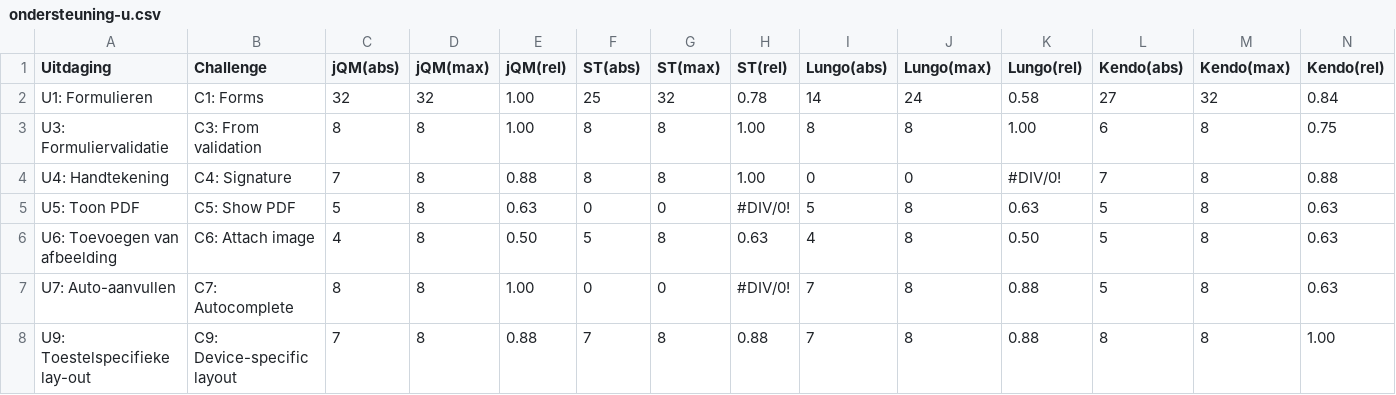
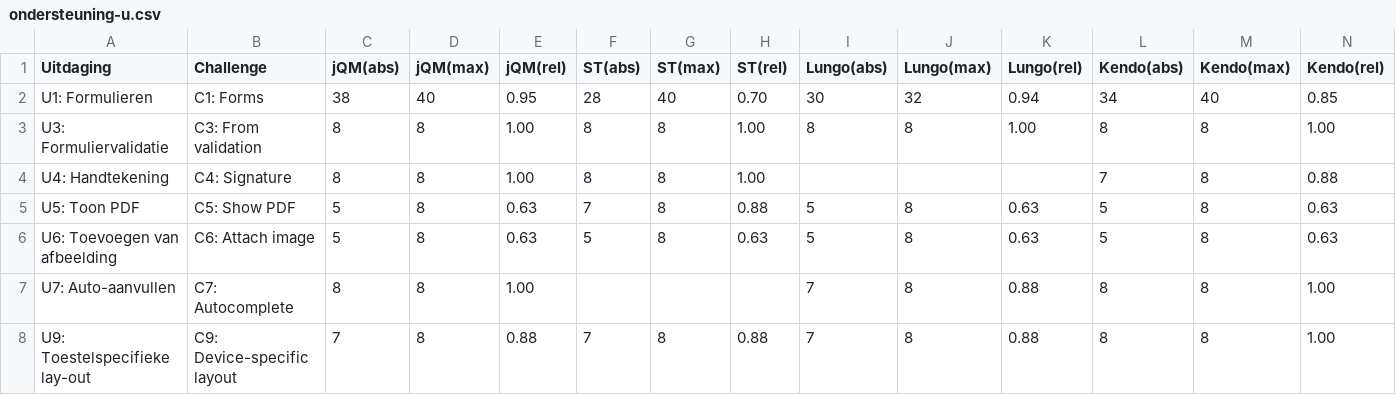
Before and after one commit to sandervanloock/HTMobieL, a CSV file: Masterproef/tabellen/ondersteuning-u.csv, drawn as a sheet; only a part is shown; the diff covers the shown part only.

```diff
--- a/Masterproef/tabellen/ondersteuning-u.csv
+++ b/Masterproef/tabellen/ondersteuning-u.csv
@@ -1,8 +1,8 @@
 Uitdaging,Challenge,jQM(abs),jQM(max),jQM(rel),ST(abs),ST(max),ST(rel),Lungo(abs),Lungo(max),Lungo(rel),Kendo(abs),Kendo(max),Kendo(rel)
-U1: Formulieren,C1: Forms,32,32,1.00,25,32,0.78,14,24,0.58,27,32,0.84
-U3: Formuliervalidatie,C3: From validation,8,8,1.00,8,8,1.00,8,8,1.00,6,8,0.75
-U4: Handtekening,C4: Signature,7,8,0.88,8,8,1.00,0,0,#DIV/0!,7,8,0.88
-U5: Toon PDF,C5: Show PDF,5,8,0.63,0,0,#DIV/0!,5,8,0.63,5,8,0.63
-U6: Toevoegen van afbeelding,C6: Attach image,4,8,0.50,5,8,0.63,4,8,0.50,5,8,0.63
-U7: Auto-aanvullen,C7: Autocomplete,8,8,1.00,0,0,#DIV/0!,7,8,0.88,5,8,0.63
+U1: Formulieren,C1: Forms,38,40,0.95,28,40,0.70,30,32,0.94,34,40,0.85
+U3: Formuliervalidatie,C3: From validation,8,8,1.00,8,8,1.00,8,8,1.00,8,8,1.00
+U4: Handtekening,C4: Signature,8,8,1.00,8,8,1.00,,,,7,8,0.88
+U5: Toon PDF,C5: Show PDF,5,8,0.63,7,8,0.88,5,8,0.63,5,8,0.63
+U6: Toevoegen van afbeelding,C6: Attach image,5,8,0.63,5,8,0.63,5,8,0.63,5,8,0.63
+U7: Auto-aanvullen,C7: Autocomplete,8,8,1.00,,,,7,8,0.88,8,8,1.00
 U9: Toestelspecifieke lay-out,C9: Device-specific layout ,7,8,0.88,7,8,0.88,7,8,0.88,8,8,1.00
```
Also changed, not shown: 15 edited cells elsewhere in this file, Masterproef/tabellen/gebruik.csv, 2 other files.
